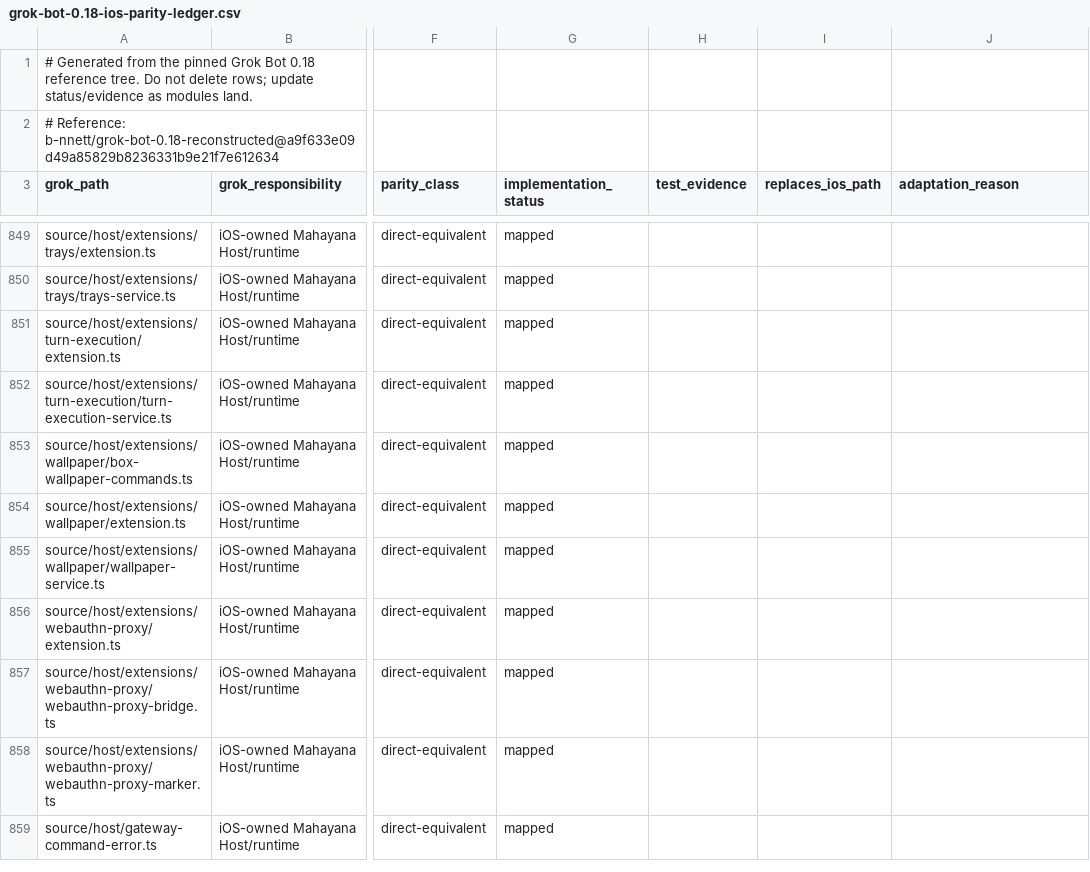
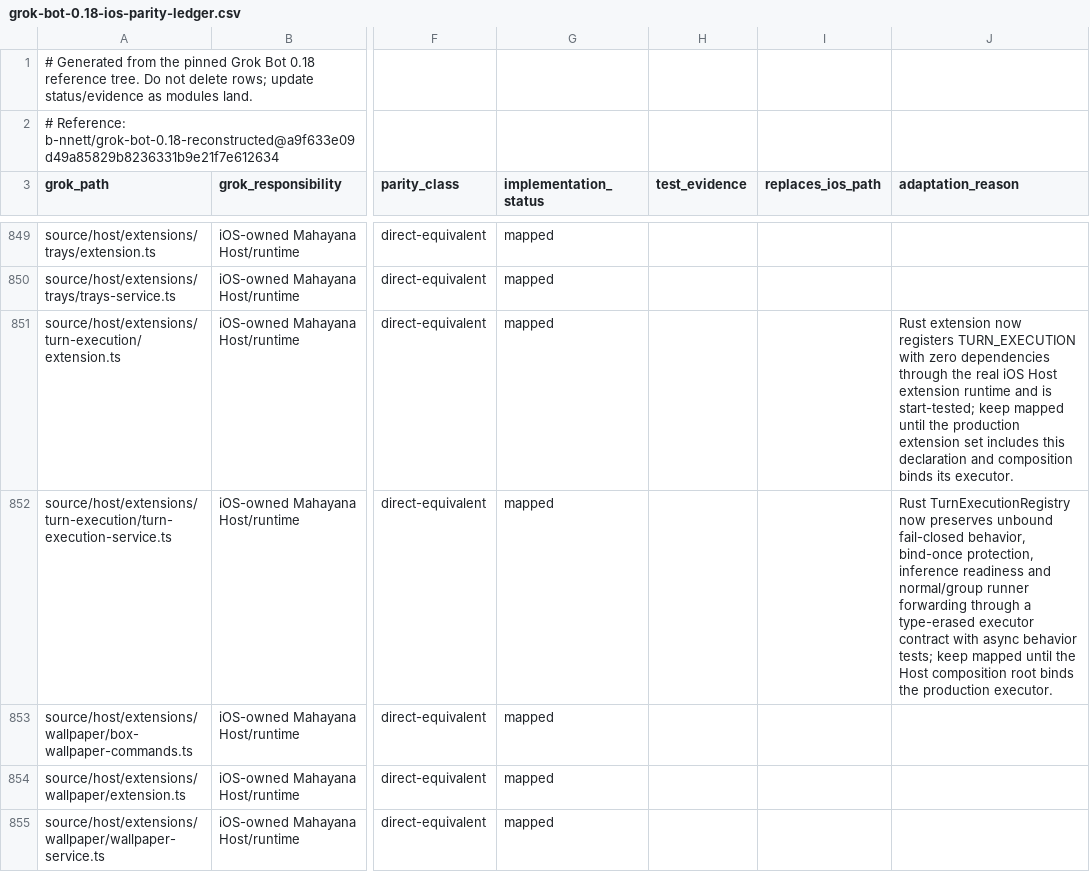
Before and after one commit to bhrumom/fabushi-ios, a CSV file: docs/parity/grok-bot-0.18-ios-parity-ledger.csv, drawn as a sheet; only a part is shown, gaps mark what is left out; the shorter side is filled out with more unchanged rows; the diff names each change by its address in the sheet, - before the commit and + after, or states it on an @@ line.

Commit message:
docs(ios-parity): record turn execution evidence

```diff
--- a/docs/parity/grok-bot-0.18-ios-parity-ledger.csv
+++ b/docs/parity/grok-bot-0.18-ios-parity-ledger.csv
-J851 (adaptation_reason): (empty)
+J851 (adaptation_reason): Rust extension now registers TURN_EXECUTION with zero dependencies through the real iOS Host extension runtime and is start-tested; keep mapped until the production extension set includes this declaration and composition binds its executor.
-J852 (adaptation_reason): (empty)
+J852 (adaptation_reason): Rust TurnExecutionRegistry now preserves unbound fail-closed behavior, bind-once protection, inference readiness and normal/group runner forwarding through a type-erased executor contract with async behavior tests; keep mapped until the Host composition root binds the production executor.
```
